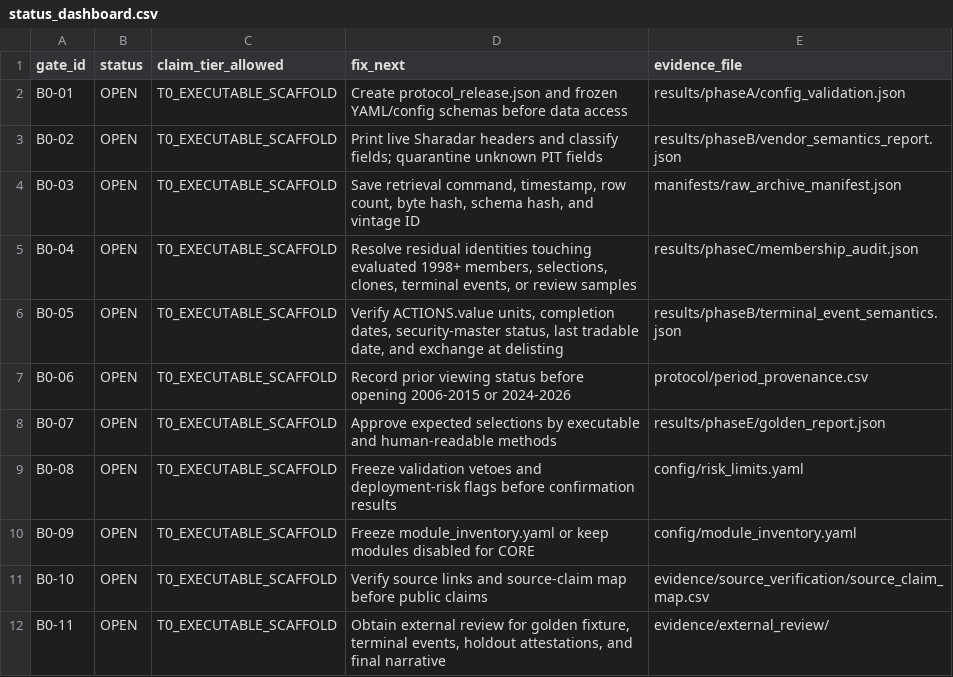
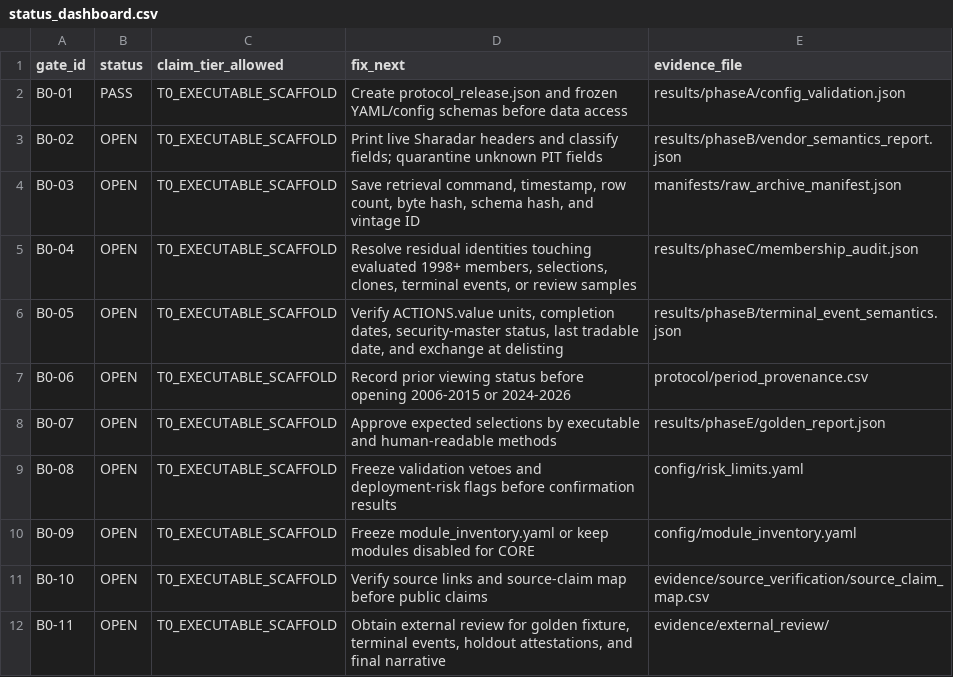
Before and after one commit to jtribandis/momentum-validation, a CSV file: status_dashboard.csv, drawn as a sheet.

```diff
--- a/status_dashboard.csv
+++ b/status_dashboard.csv
@@ -1,3 +1,3 @@
 gate_id,status,claim_tier_allowed,fix_next,evidence_file
-B0-01,OPEN,T0_EXECUTABLE_SCAFFOLD,Create protocol_release.json and frozen YAML/config schemas before data access,results/phaseA/config_validation.json
+B0-01,PASS,T0_EXECUTABLE_SCAFFOLD,Create protocol_release.json and frozen YAML/config schemas before data access,results/phaseA/config_validation.json
 B0-02,OPEN,T0_EXECUTABLE_SCAFFOLD,Print live Sharadar headers and classify fields; quarantine unknown PIT fields,results/phaseB/vendor_semantics_report.json
```
Also changed, not shown: blocker_ledger.csv, 21 other files.
